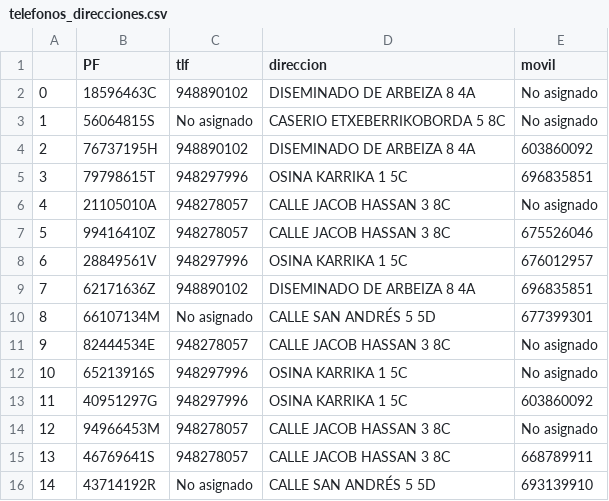
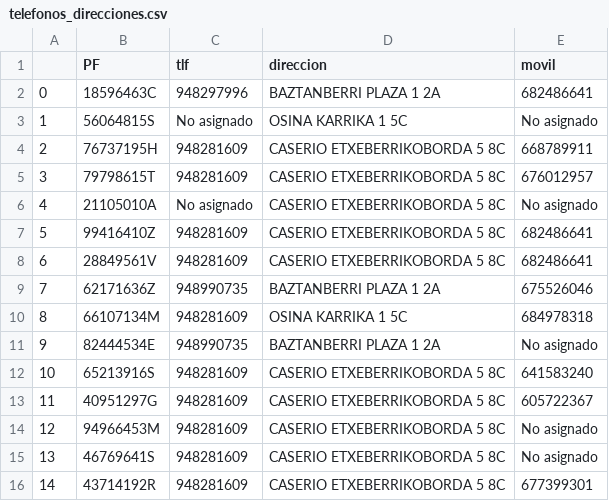
Before and after one commit to IvanCGBL/pruebas, a CSV file: telefonos_direcciones.csv, drawn as a sheet.

```diff
--- a/telefonos_direcciones.csv
+++ b/telefonos_direcciones.csv
@@ -1,16 +1,16 @@
 ,PF,tlf,direccion,movil
-0,18596463C,948890102,DISEMINADO DE ARBEIZA 8 4A,No asignado
-1,56064815S,No asignado,CASERIO ETXEBERRIKOBORDA 5 8C,No asignado
-2,76737195H,948890102,DISEMINADO DE ARBEIZA 8 4A,603860092
-3,79798615T,948297996,OSINA KARRIKA 1 5C,696835851
-4,21105010A,948278057,CALLE JACOB HASSAN 3 8C,No asignado
-5,99416410Z,948278057,CALLE JACOB HASSAN 3 8C,675526046
-6,28849561V,948297996,OSINA KARRIKA 1 5C,676012957
-7,62171636Z,948890102,DISEMINADO DE ARBEIZA 8 4A,696835851
-8,66107134M,No asignado,CALLE SAN ANDRÉS 5 5D,677399301
-9,82444534E,948278057,CALLE JACOB HASSAN 3 8C,No asignado
-10,65213916S,948297996,OSINA KARRIKA 1 5C,No asignado
-11,40951297G,948297996,OSINA KARRIKA 1 5C,603860092
-12,94966453M,948278057,CALLE JACOB HASSAN 3 8C,No asignado
-13,46769641S,948278057,CALLE JACOB HASSAN 3 8C,668789911
-14,43714192R,No asignado,CALLE SAN ANDRÉS 5 5D,693139910
+0,18596463C,948297996,BAZTANBERRI PLAZA 1 2A,682486641
+1,56064815S,No asignado,OSINA KARRIKA 1 5C,No asignado
+2,76737195H,948281609,CASERIO ETXEBERRIKOBORDA 5 8C,668789911
+3,79798615T,948281609,CASERIO ETXEBERRIKOBORDA 5 8C,676012957
+4,21105010A,No asignado,CASERIO ETXEBERRIKOBORDA 5 8C,No asignado
+5,99416410Z,948281609,CASERIO ETXEBERRIKOBORDA 5 8C,682486641
+6,28849561V,948281609,CASERIO ETXEBERRIKOBORDA 5 8C,682486641
+7,62171636Z,948990735,BAZTANBERRI PLAZA 1 2A,675526046
+8,66107134M,948281609,OSINA KARRIKA 1 5C,684978318
+9,82444534E,948990735,BAZTANBERRI PLAZA 1 2A,No asignado
+10,65213916S,948281609,CASERIO ETXEBERRIKOBORDA 5 8C,641583240
+11,40951297G,948281609,CASERIO ETXEBERRIKOBORDA 5 8C,605722367
+12,94966453M,948281609,CASERIO ETXEBERRIKOBORDA 5 8C,No asignado
+13,46769641S,948281609,CASERIO ETXEBERRIKOBORDA 5 8C,No asignado
+14,43714192R,948281609,CASERIO ETXEBERRIKOBORDA 5 8C,677399301
```
Also changed, not shown: relaciones_familiares_hijos.csv, relaciones_socios_PF.csv, 2 other files.
